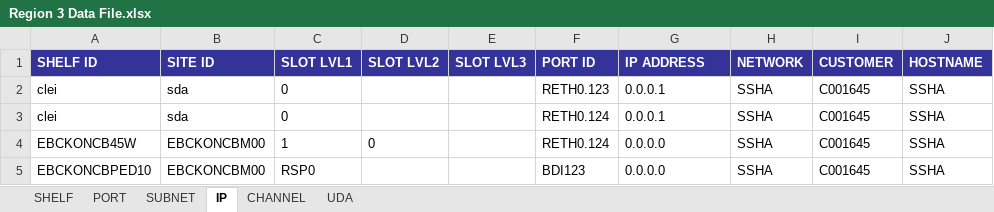
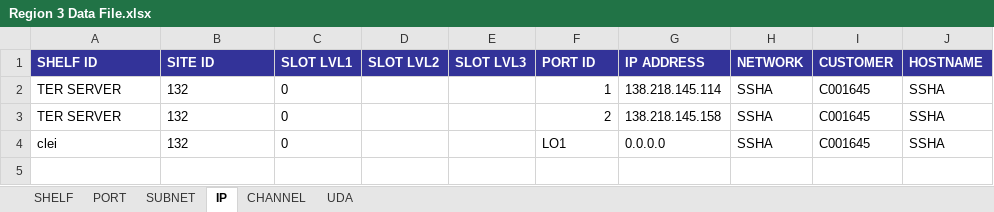
Before and after one commit to shiphu/multi-tool, an Excel workbook: served_files/dataloader/Region 3 Data File.xlsx, sheet IP, drawn as a sheet; values as stored, in another font and other column widths than the file's, no borders; removed rows and columns are numbered as before the commit, all else as after; the diff names each change by its address in the sheet, - before the commit and + after, or states it on an @@ line.

```diff
--- a/served_files/dataloader/Region 3 Data File.xlsx (sheet IP)
+++ b/served_files/dataloader/Region 3 Data File.xlsx (sheet IP)
-A2 (SHELF ID): clei
+A2 (SHELF ID): TER SERVER
-B2 (SITE ID): sda
+B2 (SITE ID): 132
-F2 (PORT ID): RETH0.123
+F2 (PORT ID): 1
-G2 (IP ADDRESS): 0.0.0.1
+G2 (IP ADDRESS): 138.218.145.114
+row 3: TER SERVER | 132 | 0 |  |  | 2 | 138.218.145.158 | SSHA | C001645 | SSHA
-B4 (SITE ID): sda
+B4 (SITE ID): 132
-F4 (PORT ID): RETH0.124
+F4 (PORT ID): LO1
-G4 (IP ADDRESS): 0.0.0.1
+G4 (IP ADDRESS): 0.0.0.0
-row 4: EBCKONCB45W | EBCKONCBM00 | 1 | 0 |  | RETH0.124 | 0.0.0.0 | SSHA | C001645 | SSHA
-row 5: EBCKONCBPED10 | EBCKONCBM00 | RSP0 |  |  | BDI123 | 0.0.0.0 | SSHA | C001645 | SSHA
```
Also changed, not shown: sheet PORT, sheet CHANNEL, sheet SUBNET, sheet SHELF, 27 other files.
